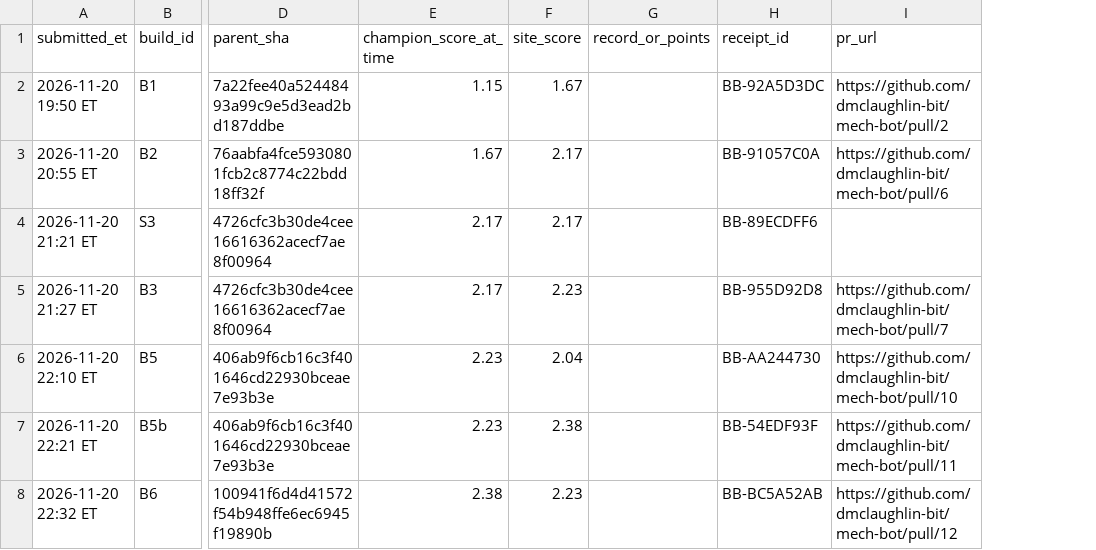
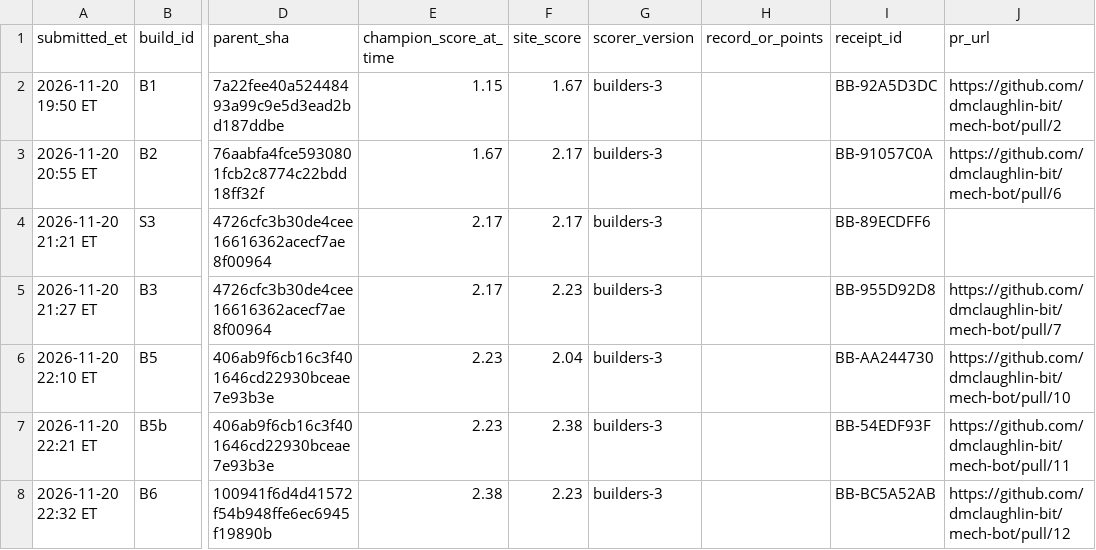
Before and after one commit to dmclaughlin-bit/mech-bot, a CSV file: coord/data/site_results.csv, drawn as a sheet; only a part is shown, gaps mark what is left out; the diff covers the shown part only; the diff names each change by its address in the sheet, - before the commit and + after, or states it on an @@ line.

Commit message:
coord: builders-4 source of truth — P48 bar is 3.75 (BB-5727119F)
Champion stays P48 (b9492c6 / edb729f). Official promotion bar is the confirmed
builders-4 score 3.75; builders-3 4.44 (BB-94897D91) is kept as history only.
site_results: P49b 3.49 is LOSS vs 3.75; P48 baseline is BASELINE builders-4;
scorer_version column added. q.py now selects P48 from champion.json, treats
REJECTED receipts (P34 BB-FB8CB5AE) as terminal, and blocks a second submit
while a PENDING receipt has no score. Copied retired P54 and P52b records to
main. D6 Page not edited (suspended).

```diff
--- a/coord/data/site_results.csv
+++ b/coord/data/site_results.csv
+column G (scorer_version), rows 2-8: all builders-3
```
Also changed, not shown: 8 edited cells elsewhere in this file, 20 other files.
